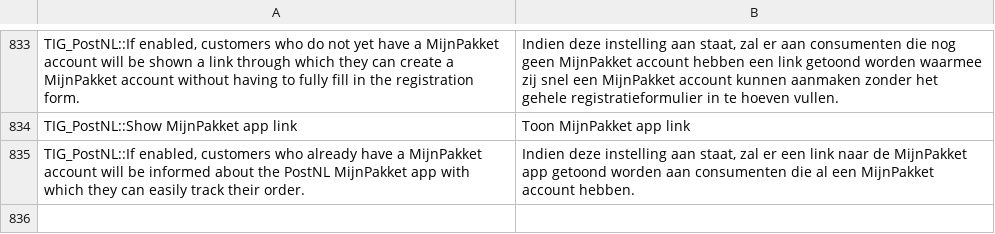
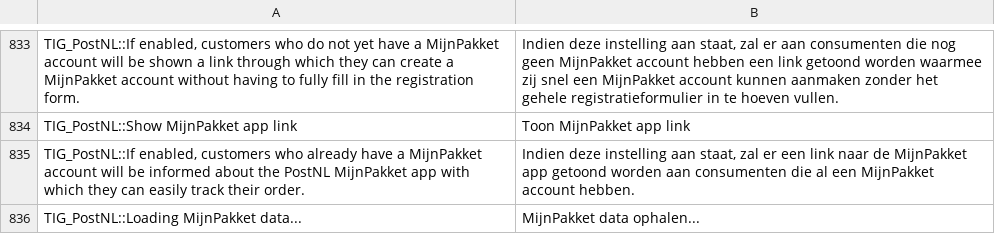
Before and after one commit to postnl/postnl-magento1-End-of-life, a CSV file: app/locale/nl_NL/TIG_PostNL.csv, drawn as a sheet; only a part is shown, gaps mark what is left out.

```diff
--- a/app/locale/nl_NL/TIG_PostNL.csv
+++ b/app/locale/nl_NL/TIG_PostNL.csv
@@ -840 +840,2 @@ TIG_PostNL::Show MijnPakket app link,Toon MijnPakket app link
 "TIG_PostNL::If enabled, customers who already have a MijnPakket account will be informed about the PostNL MijnPakket app with which they can easily track their order.","Indien deze instelling aan staat, zal er een link naar de MijnPakket app getoond worden aan consumenten die al een MijnPakket account hebben."
+TIG_PostNL::Loading MijnPakket data...,MijnPakket data ophalen...
```
Also changed, not shown: 6 other files.
